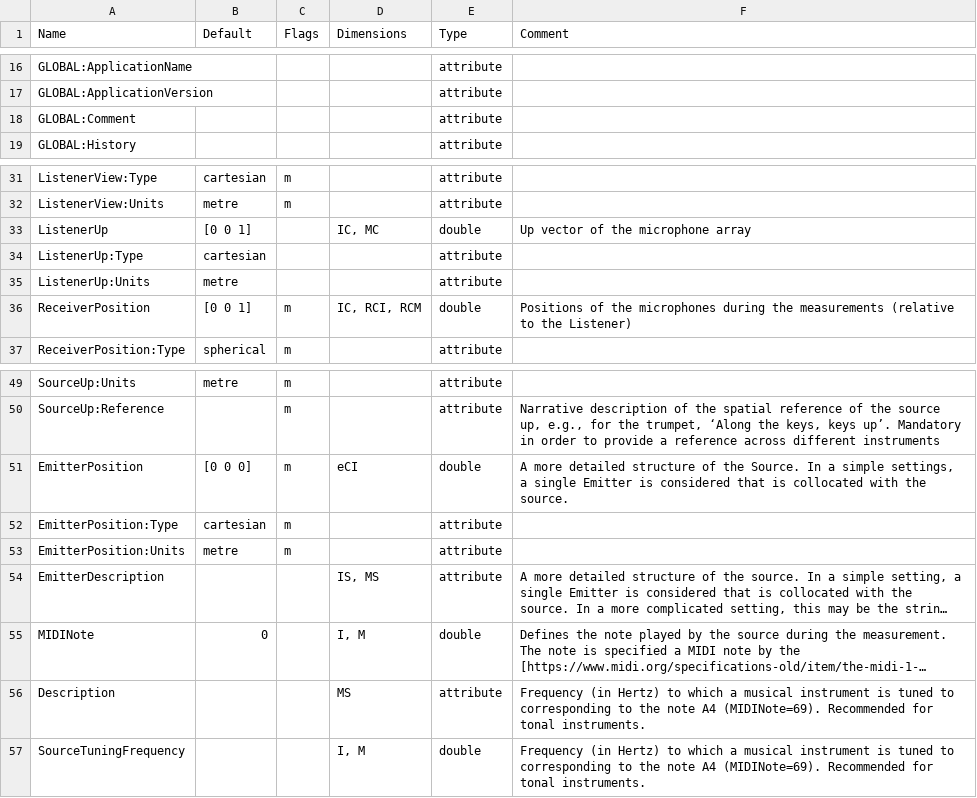
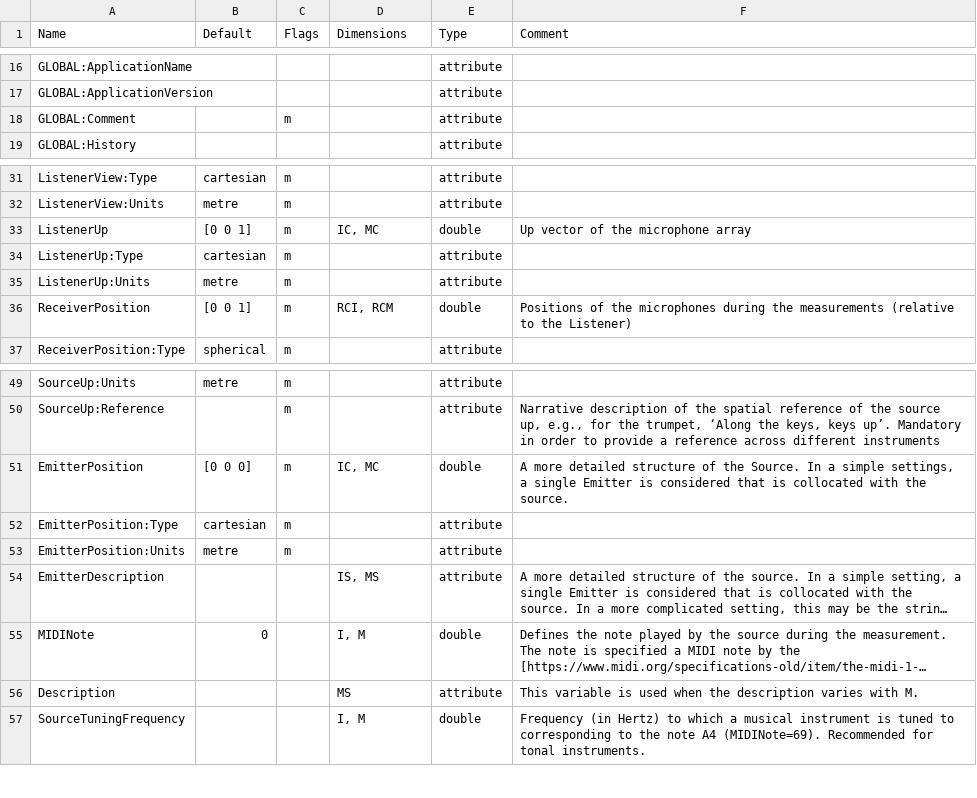
Before and after one commit to sofacoustics/SOFAtoolbox, a CSV file: API_MO/conventions/FreeFieldDirectivityTF_1.0.csv, drawn as a sheet; only a part is shown, gaps mark what is left out; long unchanged cells end in …; the diff names each change by its address in the sheet, - before the commit and + after, or states it on an @@ line.

Commit message:
- demo_FreeFieldDirectivityTF.m: adapted to actual data on sofaconventions.org -> working now - FreeFieldDirectivityTF_1.0.csv: updated by David Ackermann (not sure if ReceiverPosition and EmitterPosition still need to be updated)

```diff
--- a/API_MO/conventions/FreeFieldDirectivityTF_1.0.csv
+++ b/API_MO/conventions/FreeFieldDirectivityTF_1.0.csv
-C18 (Flags): (empty)
+C18 (Flags): m
-C33:C35 (Flags): (empty)
+C33:C35 (Flags): m
-D36 (Dimensions): IC, RCI, RCM
+D36 (Dimensions): RCI, RCM
-D51 (Dimensions): eCI
+D51 (Dimensions): IC, MC
-F56 (Comment): Frequency (in Hertz) to which a musical instrument is tuned to corresponding to the note A4 (MIDINote=69). Recommended for tonal instruments.
+F56 (Comment): This variable is used when the description varies with M.
```
Also changed, not shown: 2 other files.
